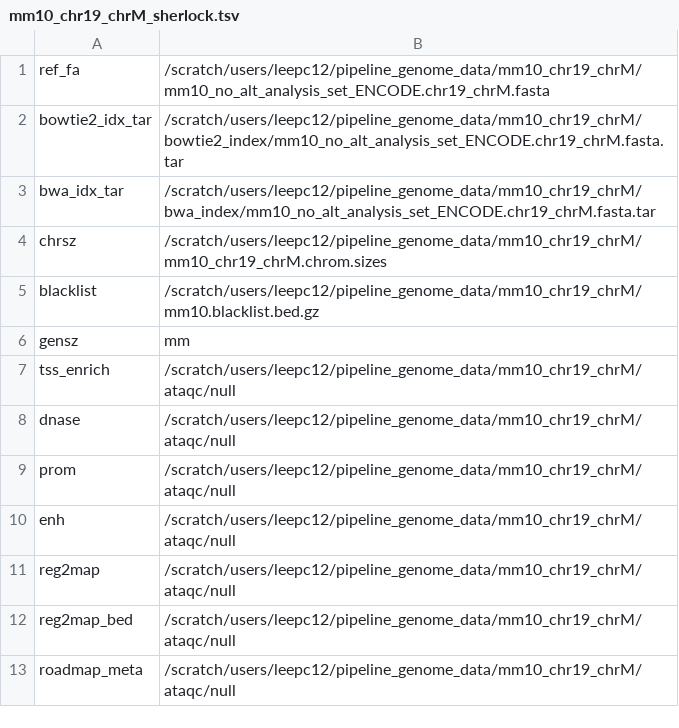
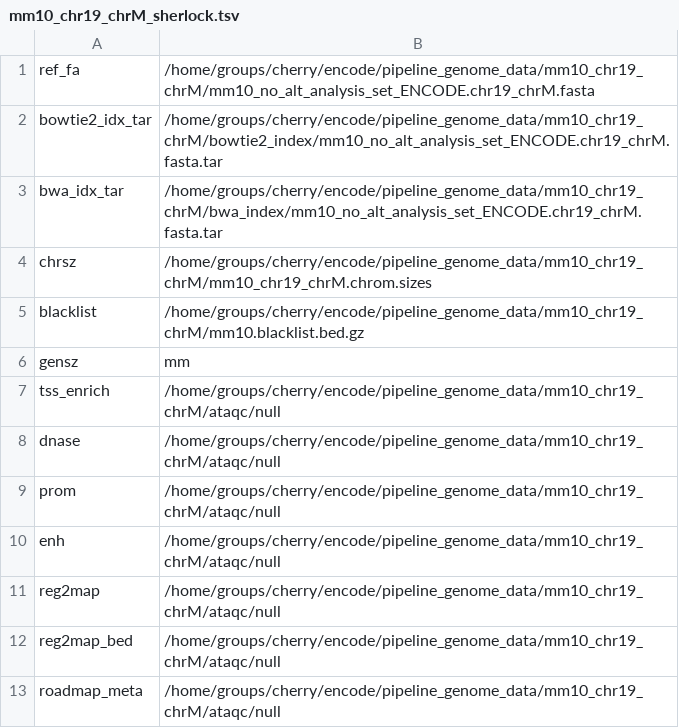
Before and after one commit to ENCODE-DCC/chip-seq-pipeline2, a TSV file: genome/sherlock/mm10_chr19_chrM_sherlock.tsv, drawn as a sheet.

```diff
--- a/genome/sherlock/mm10_chr19_chrM_sherlock.tsv
+++ b/genome/sherlock/mm10_chr19_chrM_sherlock.tsv
@@ -1,13 +1,13 @@
-ref_fa	/scratch/users/leepc12/pipeline_genome_data/mm10_chr19_chrM/mm10_no_alt_analysis_set_ENCODE.chr19_chrM.fasta
-bowtie2_idx_tar	/scratch/users/leepc12/pipeline_genome_data/mm10_chr19_chrM/bowtie2_index/mm10_no_alt_analysis_set_ENCODE.chr19_chrM.fasta.tar
-bwa_idx_tar	/scratch/users/leepc12/pipeline_genome_data/mm10_chr19_chrM/bwa_index/mm10_no_alt_analysis_set_ENCODE.chr19_chrM.fasta.tar
-chrsz	/scratch/users/leepc12/pipeline_genome_data/mm10_chr19_chrM/mm10_chr19_chrM.chrom.sizes
-blacklist	/scratch/users/leepc12/pipeline_genome_data/mm10_chr19_chrM/mm10.blacklist.bed.gz
+ref_fa	/home/groups/cherry/encode/pipeline_genome_data/mm10_chr19_chrM/mm10_no_alt_analysis_set_ENCODE.chr19_chrM.fasta
+bowtie2_idx_tar	/home/groups/cherry/encode/pipeline_genome_data/mm10_chr19_chrM/bowtie2_index/mm10_no_alt_analysis_set_ENCODE.chr19_chrM.fasta.tar
+bwa_idx_tar	/home/groups/cherry/encode/pipeline_genome_data/mm10_chr19_chrM/bwa_index/mm10_no_alt_analysis_set_ENCODE.chr19_chrM.fasta.tar
+chrsz	/home/groups/cherry/encode/pipeline_genome_data/mm10_chr19_chrM/mm10_chr19_chrM.chrom.sizes
+blacklist	/home/groups/cherry/encode/pipeline_genome_data/mm10_chr19_chrM/mm10.blacklist.bed.gz
 gensz	mm
-tss_enrich	/scratch/users/leepc12/pipeline_genome_data/mm10_chr19_chrM/ataqc/null
-dnase	/scratch/users/leepc12/pipeline_genome_data/mm10_chr19_chrM/ataqc/null
-prom	/scratch/users/leepc12/pipeline_genome_data/mm10_chr19_chrM/ataqc/null
-enh	/scratch/users/leepc12/pipeline_genome_data/mm10_chr19_chrM/ataqc/null
-reg2map	/scratch/users/leepc12/pipeline_genome_data/mm10_chr19_chrM/ataqc/null
-reg2map_bed	/scratch/users/leepc12/pipeline_genome_data/mm10_chr19_chrM/ataqc/null
-roadmap_meta	/scratch/users/leepc12/pipeline_genome_data/mm10_chr19_chrM/ataqc/null
+tss_enrich	/home/groups/cherry/encode/pipeline_genome_data/mm10_chr19_chrM/ataqc/null
+dnase	/home/groups/cherry/encode/pipeline_genome_data/mm10_chr19_chrM/ataqc/null
+prom	/home/groups/cherry/encode/pipeline_genome_data/mm10_chr19_chrM/ataqc/null
+enh	/home/groups/cherry/encode/pipeline_genome_data/mm10_chr19_chrM/ataqc/null
+reg2map	/home/groups/cherry/encode/pipeline_genome_data/mm10_chr19_chrM/ataqc/null
+reg2map_bed	/home/groups/cherry/encode/pipeline_genome_data/mm10_chr19_chrM/ataqc/null
+roadmap_meta	/home/groups/cherry/encode/pipeline_genome_data/mm10_chr19_chrM/ataqc/null
```
Also changed, not shown: genome/sherlock/hg19_sherlock.tsv, genome/sherlock/hg38_sherlock.tsv, 3 other files.
